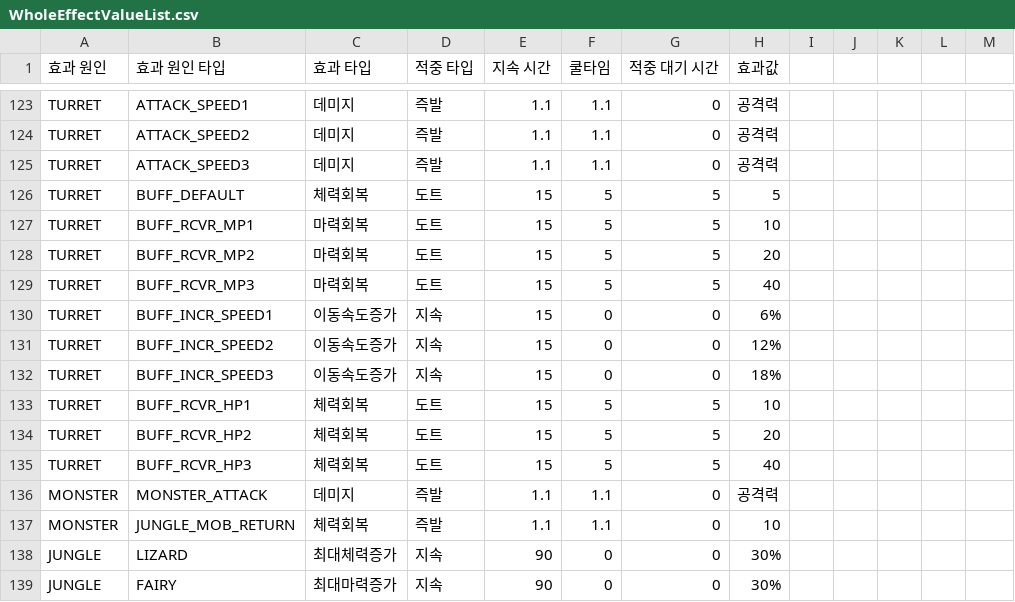
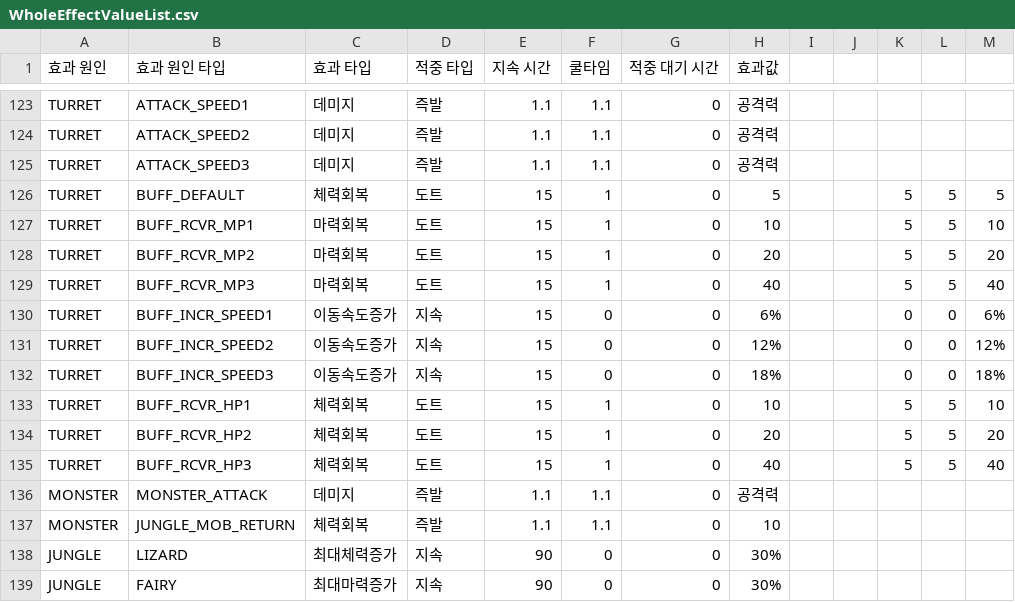
Before and after one commit to irmle/GOC_JavaServer, a CSV file: src/GameDataFiles/WholeEffectValueList.csv, drawn as a sheet; only a part is shown, gaps mark what is left out; the diff names each change by its address in the sheet, - before the commit and + after, or states it on an @@ line.

```diff
--- a/src/GameDataFiles/WholeEffectValueList.csv
+++ b/src/GameDataFiles/WholeEffectValueList.csv
-F126:F129 (쿨타임): 5
+F126:F129 (쿨타임): 1
-G126:G129 (적중 대기 시간): 5
+G126:G129 (적중 대기 시간): 0
-K126:K129: (empty)
+K126:K129: 5
-L126:L129: (empty)
+L126:L129: 5
-M126: (empty)
+M126: 5
-M127: (empty)
+M127: 10
-M128: (empty)
+M128: 20
-M129: (empty)
+M129: 40
-K130:K132: (empty)
+K130:K132: 0
-L130:L132: (empty)
+L130:L132: 0
-M130: (empty)
+M130: 6%
-M131: (empty)
+M131: 12%
-M132: (empty)
+M132: 18%
-F133:F135 (쿨타임): 5
+F133:F135 (쿨타임): 1
-G133:G135 (적중 대기 시간): 5
+G133:G135 (적중 대기 시간): 0
-K133:K135: (empty)
+K133:K135: 5
-L133:L135: (empty)
+L133:L135: 5
-M133: (empty)
+M133: 10
-M134: (empty)
+M134: 20
-M135: (empty)
+M135: 40
```
Also changed, not shown: src/GameDataFiles/GameDifficultyGradeInfoList.csv, src/GameDataFiles/MonsterInfoList.csv, 15 other files.
